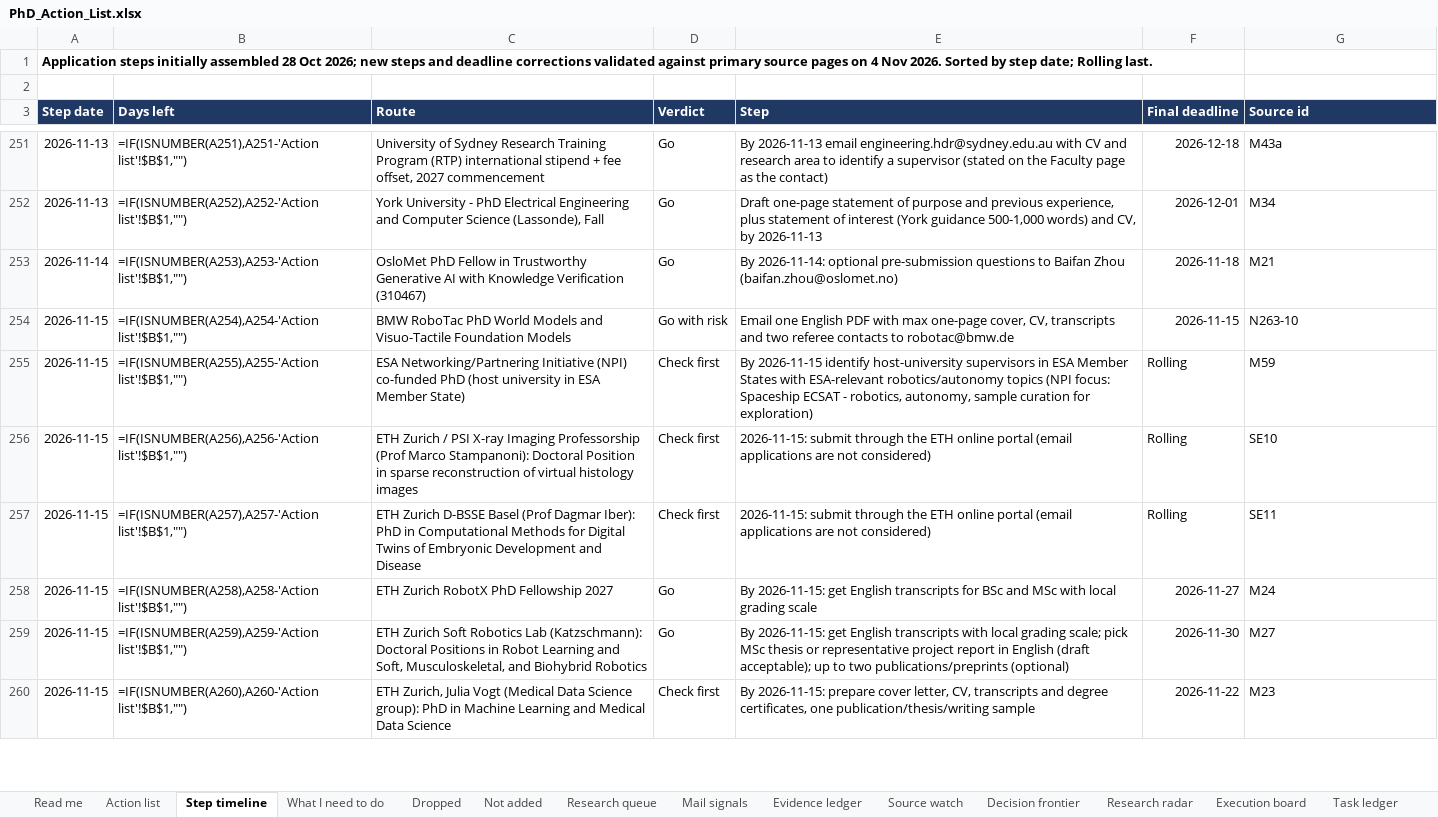
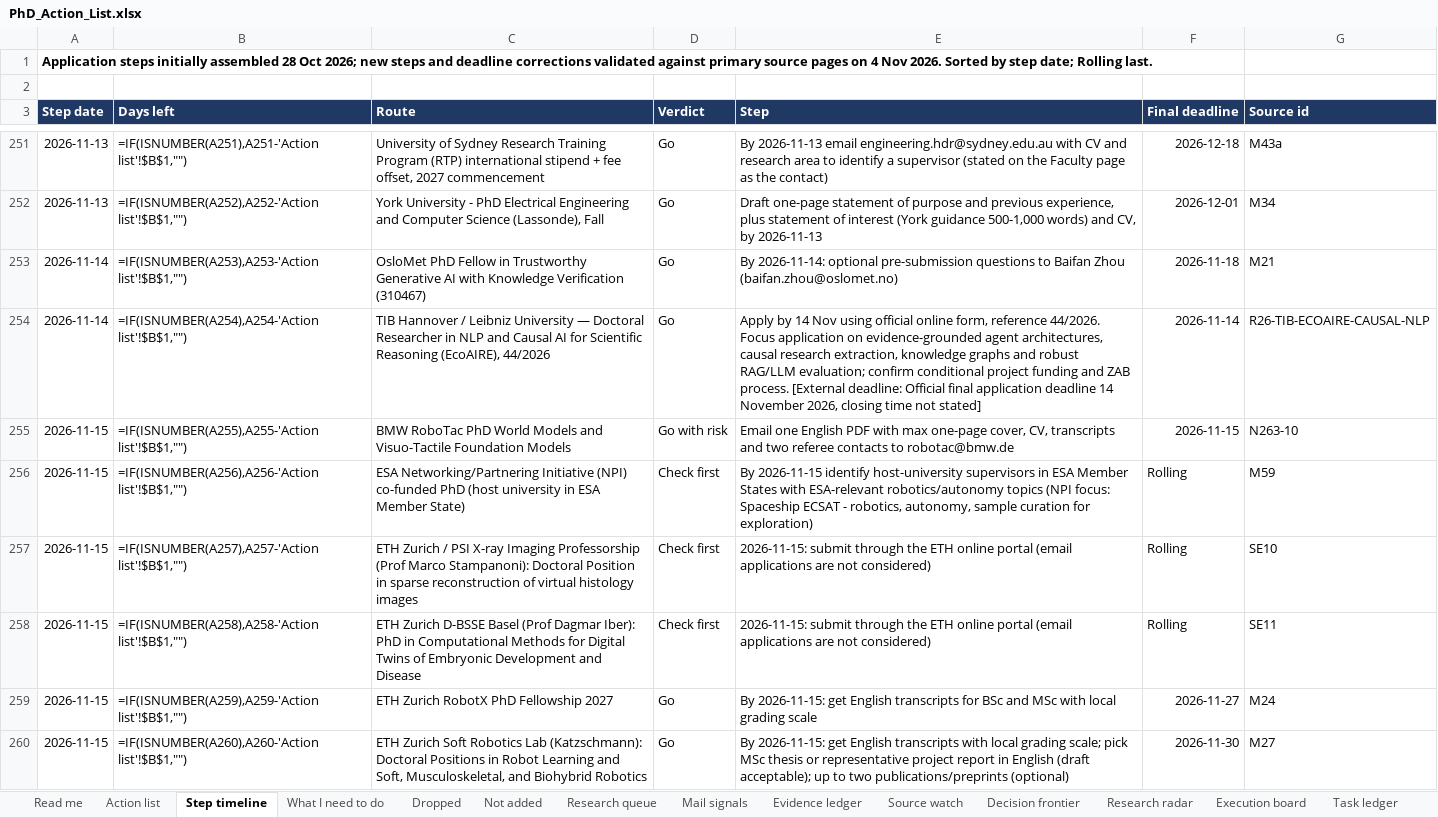
Before and after one commit to Armanasq/phd_tracker, an Excel workbook: PhD_Action_List.xlsx, sheet Step timeline, drawn as a sheet; only a part is shown, gaps mark what is left out; values as stored, in another font and other column widths than the file's, no borders; formulas without a stored value are shown as written; conditional formats not drawn; the diff covers the shown part only; the diff names each change by its address in the sheet, - before the commit and + after, or states it on an @@ line.

```diff
--- a/PhD_Action_List.xlsx (sheet Step timeline)
+++ b/PhD_Action_List.xlsx (sheet Step timeline)
-A254 (Step date): 2026-11-15
+A254 (Step date): 2026-11-14
-C254 (Route): BMW RoboTac PhD World Models and Visuo-Tactile Foundation Models
+C254 (Route): TIB Hannover / Leibniz University — Doctoral Researcher in NLP and Causal AI for Scientific Reasoning (EcoAIRE), 44/2026
-D254 (Verdict): Go with risk
+D254 (Verdict): Go
-E254 (Step): Email one English PDF with max one-page cover, CV, transcripts and two referee contacts to robotac@bmw.de
+E254 (Step): Apply by 14 Nov using official online form, reference 44/2026. Focus application on evidence-grounded agent architectures, causal research extraction, knowledge graphs and robust RAG/LLM evaluation; confirm conditional project funding and ZAB process. [External deadline: Official final application deadline 14 November 2026, closing time not stated]
-F254 (Final deadline): 2026-11-15
+F254 (Final deadline): 2026-11-14
-G254 (Source id): N263-10
+G254 (Source id): R26-TIB-ECOAIRE-CAUSAL-NLP
-C255 (Route): ESA Networking/Partnering Initiative (NPI) co-funded PhD (host university in ESA Member State)
+C255 (Route): BMW RoboTac PhD World Models and Visuo-Tactile Foundation Models
-D255 (Verdict): Check first
+D255 (Verdict): Go with risk
-E255 (Step): By 2026-11-15 identify host-university supervisors in ESA Member States with ESA-relevant robotics/autonomy topics (NPI focus: Spaceship ECSAT - robotics, autonomy, sample curation for exploration)
+E255 (Step): Email one English PDF with max one-page cover, CV, transcripts and two referee contacts to robotac@bmw.de
-F255 (Final deadline): Rolling
+F255 (Final deadline): 2026-11-15
-G255 (Source id): M59
+G255 (Source id): N263-10
-C256 (Route): ETH Zurich / PSI X-ray Imaging Professorship (Prof Marco Stampanoni): Doctoral Position in sparse reconstruction of virtual histology images
+C256 (Route): ESA Networking/Partnering Initiative (NPI) co-funded PhD (host university in ESA Member State)
-E256 (Step): 2026-11-15: submit through the ETH online portal (email applications are not considered)
+E256 (Step): By 2026-11-15 identify host-university supervisors in ESA Member States with ESA-relevant robotics/autonomy topics (NPI focus: Spaceship ECSAT - robotics, autonomy, sample curation for exploration)
-G256 (Source id): SE10
+G256 (Source id): M59
-C257 (Route): ETH Zurich D-BSSE Basel (Prof Dagmar Iber): PhD in Computational Methods for Digital Twins of Embryonic Development and Disease
+C257 (Route): ETH Zurich / PSI X-ray Imaging Professorship (Prof Marco Stampanoni): Doctoral Position in sparse reconstruction of virtual histology images
-G257 (Source id): SE11
+G257 (Source id): SE10
-C258 (Route): ETH Zurich RobotX PhD Fellowship 2027
+C258 (Route): ETH Zurich D-BSSE Basel (Prof Dagmar Iber): PhD in Computational Methods for Digital Twins of Embryonic Development and Disease
-D258 (Verdict): Go
+D258 (Verdict): Check first
-E258 (Step): By 2026-11-15: get English transcripts for BSc and MSc with local grading scale
+E258 (Step): 2026-11-15: submit through the ETH online portal (email applications are not considered)
-F258 (Final deadline): 2026-11-27
+F258 (Final deadline): Rolling
-G258 (Source id): M24
+G258 (Source id): SE11
-C259 (Route): ETH Zurich Soft Robotics Lab (Katzschmann): Doctoral Positions in Robot Learning and Soft, Musculoskeletal, and Biohybrid Robotics
+C259 (Route): ETH Zurich RobotX PhD Fellowship 2027
-E259 (Step): …English transcripts with local grading scale; pick MSc thesis or representative project report in English (draft acceptable); up to two publications/preprints (optional)
+E259 (Step): …English transcripts for BSc and MSc with local grading scale
-F259 (Final deadline): 2026-11-30
+F259 (Final deadline): 2026-11-27
-G259 (Source id): M27
+G259 (Source id): M24
-C260 (Route): ETH Zurich, Julia Vogt (Medical Data Science group): PhD in Machine Learning and Medical Data Science
+C260 (Route): ETH Zurich Soft Robotics Lab (Katzschmann): Doctoral Positions in Robot Learning and Soft, Musculoskeletal, and Biohybrid Robotics
-D260 (Verdict): Check first
+D260 (Verdict): Go
-E260 (Step): By 2026-11-15: prepare cover letter, CV, transcripts and degree certificates, one publication/thesis/writing sample
+E260 (Step): By 2026-11-15: get English transcripts with local grading scale; pick MSc thesis or representative project report in English (draft acceptable); up to two publications/preprints (optional)
-F260 (Final deadline): 2026-11-22
+F260 (Final deadline): 2026-11-30
-G260 (Source id): M23
+G260 (Source id): M27
```
Also changed, not shown: 1 added row and 1052 edited cells elsewhere in this sheet, sheet Task ledger, sheet Action list, sheet Execution board, sheet Evidence ledger, sheet Decision frontier, sheet Research queue, 1 more sheet, 33 other files.
